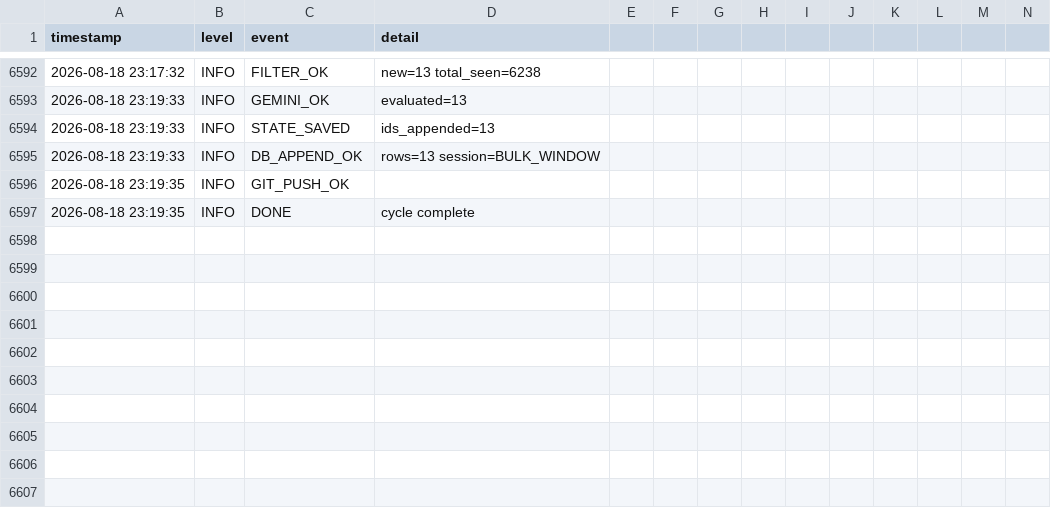
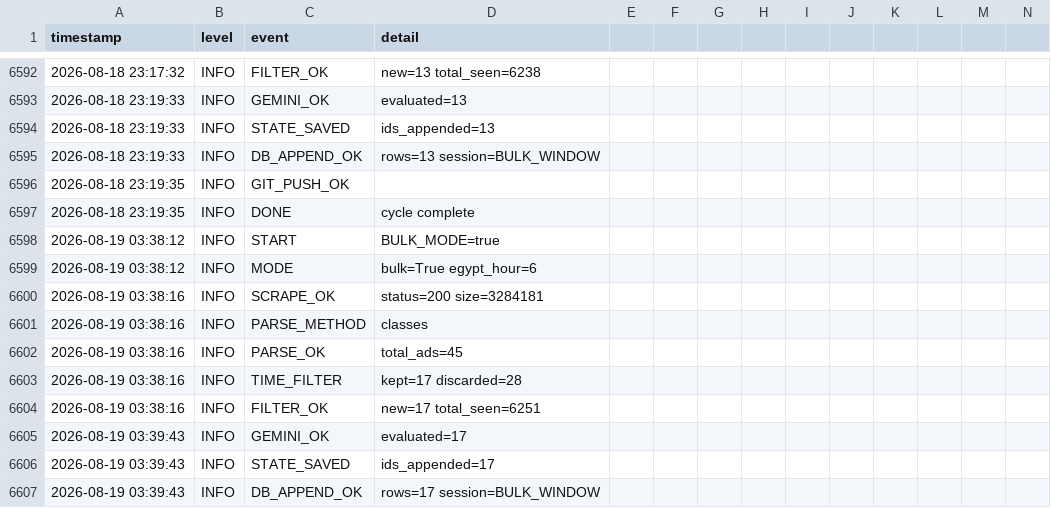
Before and after one commit to mrdarwish78/olxhuntero, a CSV file: system_logs.csv, drawn as a sheet; only a part is shown, gaps mark what is left out; rows hold the shown columns only; the diff names each change by its address in the sheet, - before the commit and + after, or states it on an @@ line.

Commit message:
auto: update state 2026-08-19T03:39:43Z

```diff
--- a/system_logs.csv
+++ b/system_logs.csv
+row 6598: 2026-08-19 03:38:12 | INFO | START | BULK_MODE=true
+row 6599: 2026-08-19 03:38:12 | INFO | MODE | bulk=True egypt_hour=6
+row 6600: 2026-08-19 03:38:16 | INFO | SCRAPE_OK | status=200 size=3284181
+row 6601: 2026-08-19 03:38:16 | INFO | PARSE_METHOD | classes
+row 6602: 2026-08-19 03:38:16 | INFO | PARSE_OK | total_ads=45
+row 6603: 2026-08-19 03:38:16 | INFO | TIME_FILTER | kept=17 discarded=28
+row 6604: 2026-08-19 03:38:16 | INFO | FILTER_OK | new=17 total_seen=6251
+row 6605: 2026-08-19 03:39:43 | INFO | GEMINI_OK | evaluated=17
+row 6606: 2026-08-19 03:39:43 | INFO | STATE_SAVED | ids_appended=17
+row 6607: 2026-08-19 03:39:43 | INFO | DB_APPEND_OK | rows=17 session=BULK_WINDOW
```
Also changed, not shown: 2 other files.
